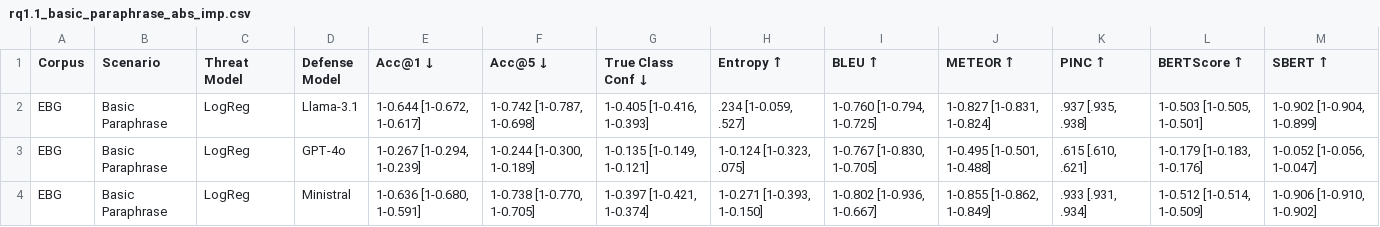
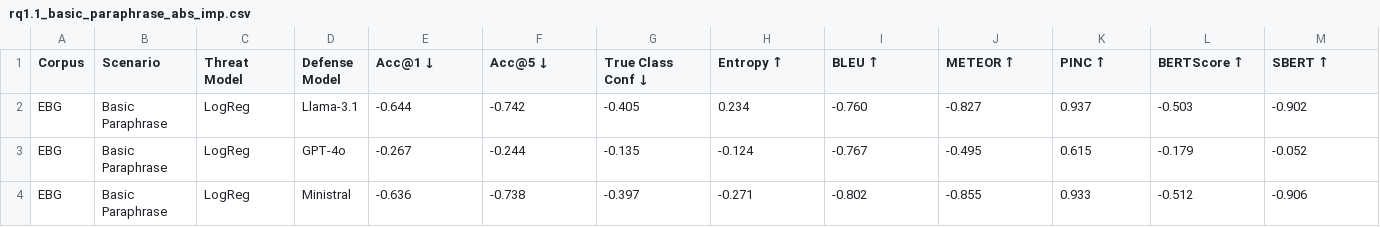
Before and after one commit to Wang-Haining/llms_as_defense, a CSV file: results/rq1.1_basic_paraphrase_abs_imp.csv, drawn as a sheet; only a part is shown; the diff covers the shown part only.

```diff
--- a/results/rq1.1_basic_paraphrase_abs_imp.csv
+++ b/results/rq1.1_basic_paraphrase_abs_imp.csv
@@ -1,4 +1,4 @@
 Corpus,Scenario,Threat Model,Defense Model,Acc@1 ↓,Acc@5 ↓,True Class Conf ↓,Entropy ↑,BLEU ↑,METEOR ↑,PINC ↑,BERTScore ↑,SBERT ↑
-EBG,Basic Paraphrase,LogReg,Llama-3.1,"1-0.644 [1-0.672, 1-0.617]","1-0.742 [1-0.787, 1-0.698]","1-0.405 [1-0.416, 1-0.393]",".234 [1-0.059, .527]","1-0.760 [1-0.794, 1-0.725]","1-0.827 [1-0.831, 1-0.824]",".937 [.935, .938]","1-0.503 [1-0.505, 1-0.501]","1-0.902 [1-0.904, 1-0.899]"
-EBG,Basic Paraphrase,LogReg,GPT-4o,"1-0.267 [1-0.294, 1-0.239]","1-0.244 [1-0.300, 1-0.189]","1-0.135 [1-0.149, 1-0.121]","1-0.124 [1-0.323, .075]","1-0.767 [1-0.830, 1-0.705]","1-0.495 [1-0.501, 1-0.488]",".615 [.610, .621]","1-0.179 [1-0.183, 1-0.176]","1-0.052 [1-0.056, 1-0.047]"
-EBG,Basic Paraphrase,LogReg,Ministral,"1-0.636 [1-0.680, 1-0.591]","1-0.738 [1-0.770, 1-0.705]","1-0.397 [1-0.421, 1-0.374]","1-0.271 [1-0.393, 1-0.150]","1-0.802 [1-0.936, 1-0.667]","1-0.855 [1-0.862, 1-0.849]",".933 [.931, .934]","1-0.512 [1-0.514, 1-0.509]","1-0.906 [1-0.910, 1-0.902]"
+EBG,Basic Paraphrase,LogReg,Llama-3.1,-0.644,-0.742,-0.405,0.234,-0.760,-0.827,0.937,-0.503,-0.902
+EBG,Basic Paraphrase,LogReg,GPT-4o,-0.267,-0.244,-0.135,-0.124,-0.767,-0.495,0.615,-0.179,-0.052
+EBG,Basic Paraphrase,LogReg,Ministral,-0.636,-0.738,-0.397,-0.271,-0.802,-0.855,0.933,-0.512,-0.906
```
Also changed, not shown: 108 edited cells elsewhere in this file, results/rq1.1_basic_paraphrase_rel_imp.csv, results/rq1.2_backtranslation_via_de_abs_imp.csv, 32 other files.
